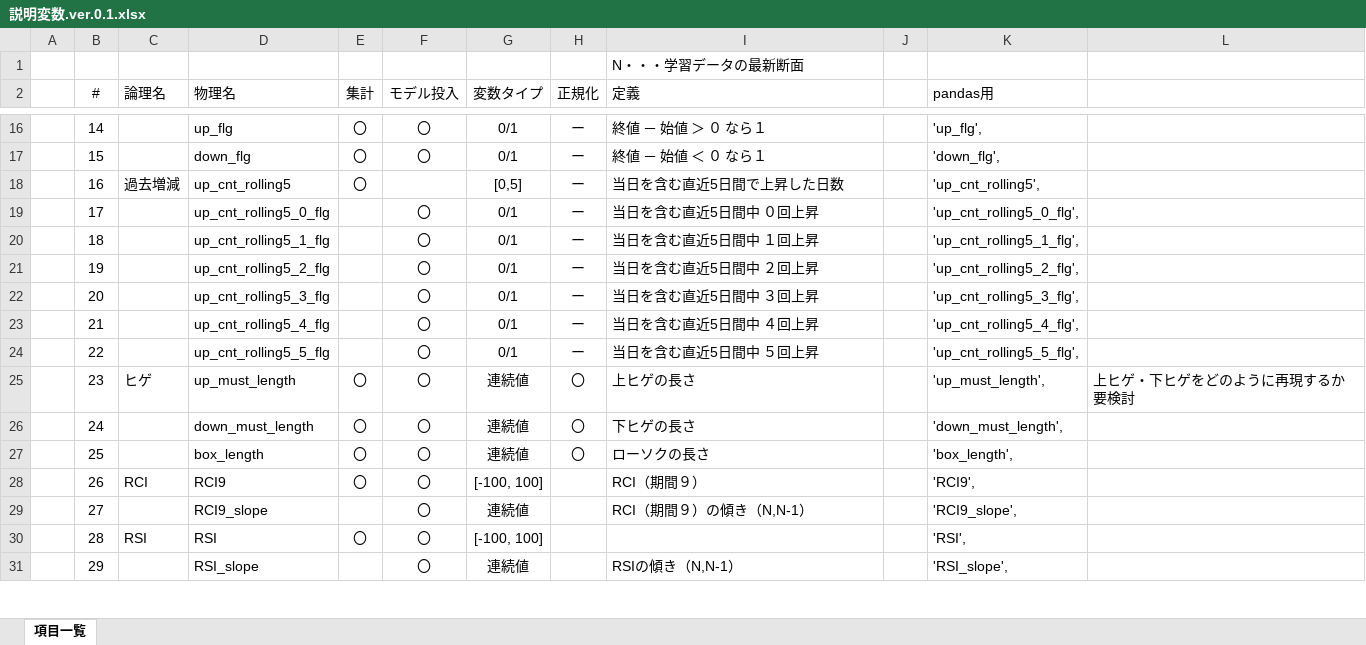
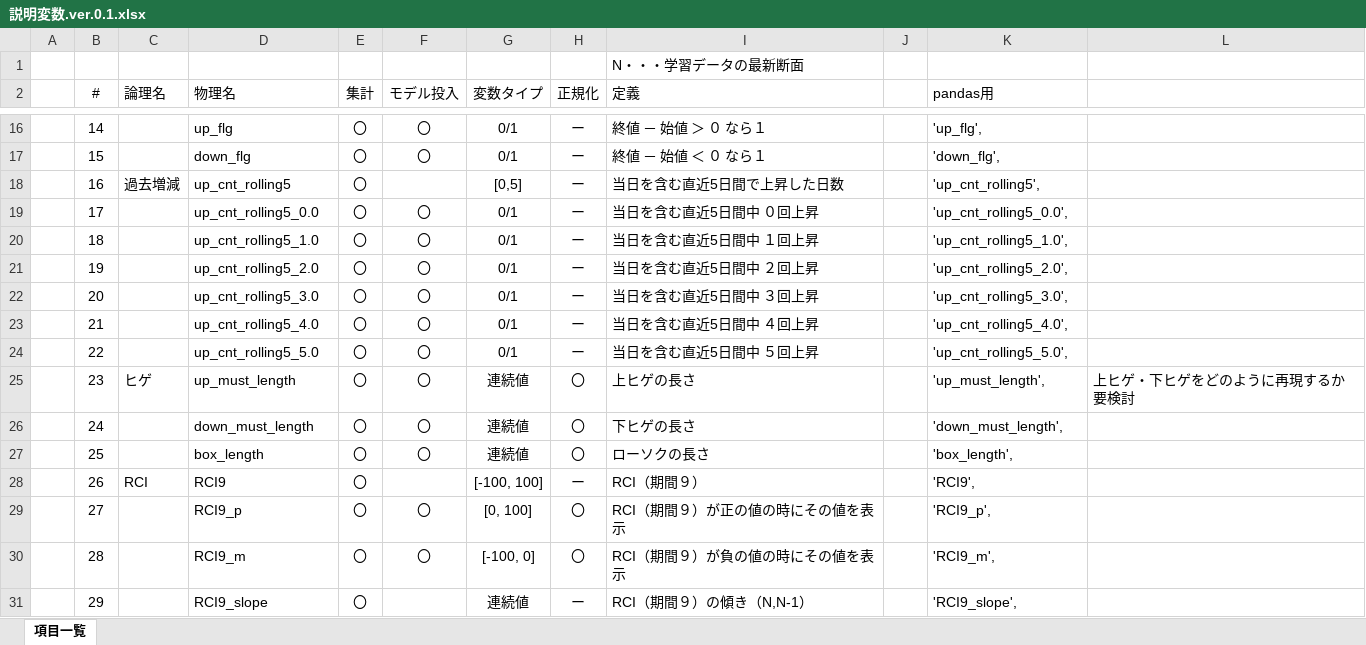
Before and after one commit to k501/N225predict, an Excel workbook: 説明変数.ver.0.1.xlsx, sheet 項目一覧, drawn as a sheet; only a part is shown, gaps mark what is left out; values as stored, in another font and other column widths than the file's, no borders; the diff covers the shown part only; the diff names each change by its address in the sheet, - before the commit and + after, or states it on an @@ line.

```diff
--- a/説明変数.ver.0.1.xlsx (sheet 項目一覧)
+++ b/説明変数.ver.0.1.xlsx (sheet 項目一覧)
-D19 (物理名): up_cnt_rolling5_0_flg
+D19 (物理名): up_cnt_rolling5_0.0
-E19:E24 (集計): (empty)
+E19:E24 (集計): 〇
-K19 (pandas用): 'up_cnt_rolling5_0_flg',
+K19 (pandas用): 'up_cnt_rolling5_0.0',
-D20 (物理名): up_cnt_rolling5_1_flg
+D20 (物理名): up_cnt_rolling5_1.0
-K20 (pandas用): 'up_cnt_rolling5_1_flg',
+K20 (pandas用): 'up_cnt_rolling5_1.0',
-D21 (物理名): up_cnt_rolling5_2_flg
+D21 (物理名): up_cnt_rolling5_2.0
-K21 (pandas用): 'up_cnt_rolling5_2_flg',
+K21 (pandas用): 'up_cnt_rolling5_2.0',
-D22 (物理名): up_cnt_rolling5_3_flg
+D22 (物理名): up_cnt_rolling5_3.0
-K22 (pandas用): 'up_cnt_rolling5_3_flg',
+K22 (pandas用): 'up_cnt_rolling5_3.0',
-D23 (物理名): up_cnt_rolling5_4_flg
+D23 (物理名): up_cnt_rolling5_4.0
-K23 (pandas用): 'up_cnt_rolling5_4_flg',
+K23 (pandas用): 'up_cnt_rolling5_4.0',
-D24 (物理名): up_cnt_rolling5_5_flg
+D24 (物理名): up_cnt_rolling5_5.0
-K24 (pandas用): 'up_cnt_rolling5_5_flg',
+K24 (pandas用): 'up_cnt_rolling5_5.0',
-F28 (モデル投入): 〇
+F28 (モデル投入): (empty)
-H28 (正規化): (empty)
+H28 (正規化): ー
-D29 (物理名): RCI9_slope
+D29 (物理名): RCI9_p
-E29 (集計): (empty)
+E29 (集計): 〇
-G29 (変数タイプ): 連続値
+G29 (変数タイプ): [0, 100]
-H29:H30 (正規化): (empty)
+H29:H30 (正規化): 〇
-I29 (定義): RCI（期間９）の傾き（N,N-1）
+I29 (定義): RCI（期間９）が正の値の時にその値を表示
-K29 (pandas用): 'RCI9_slope',
+K29 (pandas用): 'RCI9_p',
-C30 (論理名): RSI
+C30 (論理名): (empty)
-D30 (物理名): RSI
+D30 (物理名): RCI9_m
-G30 (変数タイプ): [-100, 100]
+G30 (変数タイプ): [-100, 0]
-I30 (定義): (empty)
+I30 (定義): RCI（期間９）が負の値の時にその値を表示
-K30 (pandas用): 'RSI',
+K30 (pandas用): 'RCI9_m',
-D31 (物理名): RSI_slope
+D31 (物理名): RCI9_slope
-E31 (集計): (empty)
+E31 (集計): 〇
-F31 (モデル投入): 〇
+F31 (モデル投入): (empty)
-H31 (正規化): (empty)
+H31 (正規化): ー
-I31 (定義): RSIの傾き（N,N-1）
+I31 (定義): RCI（期間９）の傾き（N,N-1）
-K31 (pandas用): 'RSI_slope',
+K31 (pandas用): 'RCI9_slope',
```
Also changed, not shown: 15 added rows and 144 edited cells elsewhere in this sheet, formulas that keep their value, 1 other file.
